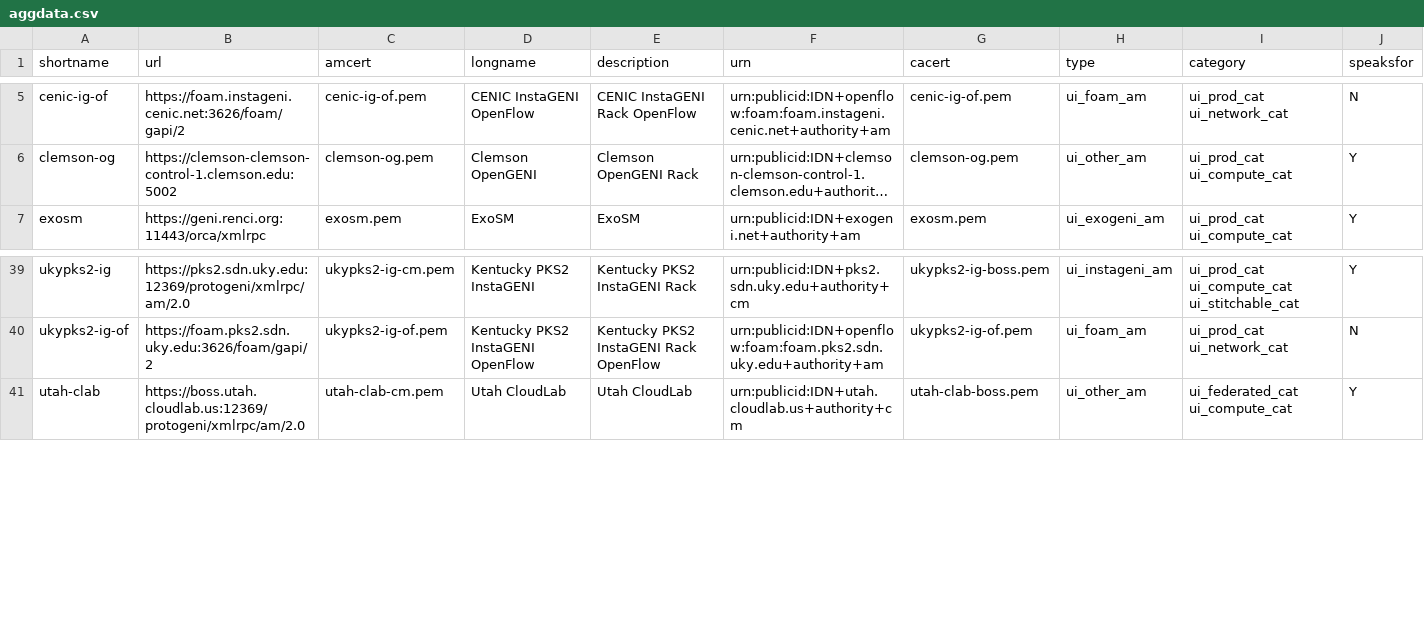
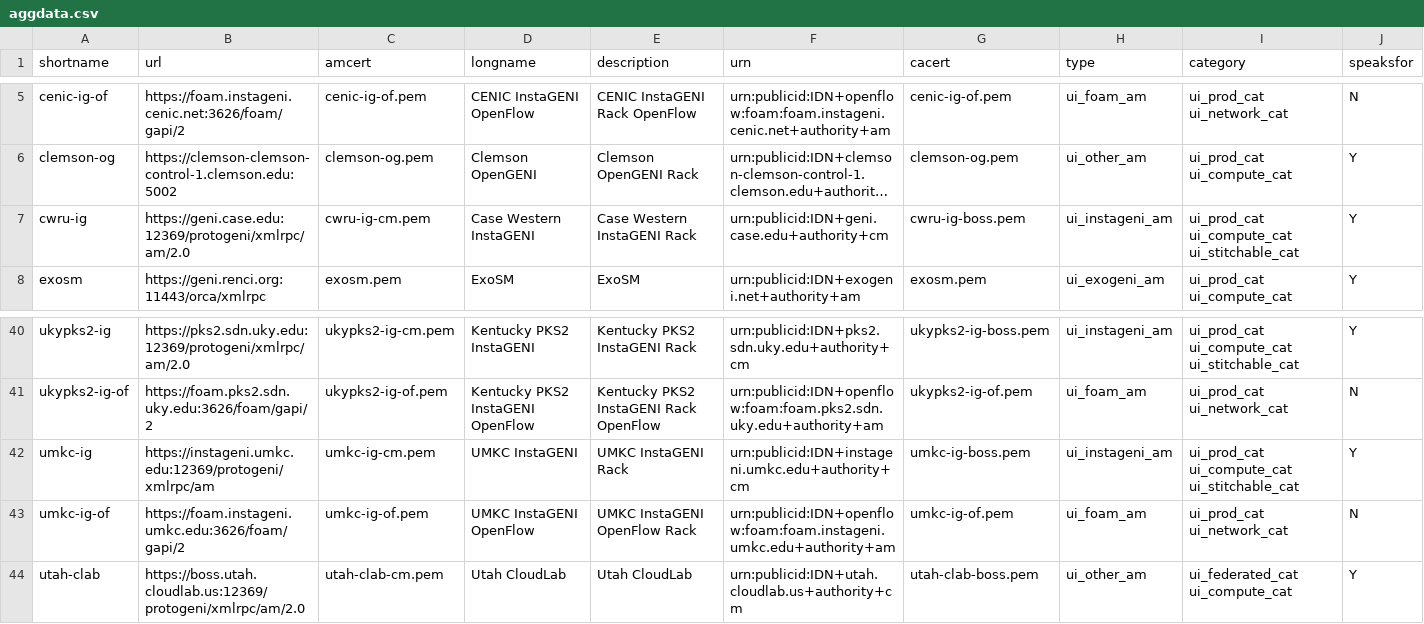
Before and after one commit to GENI-NSF/geni-ch, a CSV file: data/sr/aggdata.csv, drawn as a sheet; only a part is shown, gaps mark what is left out; long unchanged cells end in …; the diff names each change by its address in the sheet, - before the commit and + after, or states it on an @@ line.

Commit message:
Add cwru-ig, umkc-ig, umkc-ig-of

```diff
--- a/data/sr/aggdata.csv
+++ b/data/sr/aggdata.csv
+row 7: cwru-ig | https://geni.case.edu:12369/protogeni/xmlrpc/am/2.0 | cwru-ig-cm.pem | Case Western InstaGENI | Case Western InstaGENI Rack | urn:publicid:IDN+geni.case.edu+authority+cm | cwru-ig-boss.pem | ui_instageni_am | ui_prod_cat ui_compute_cat ui_stitchable_cat | Y
+row 42: umkc-ig | https://instageni.umkc.edu:12369/protogeni/xmlrpc/am | umkc-ig-cm.pem | UMKC InstaGENI | UMKC InstaGENI Rack | urn:publicid:IDN+instageni.umkc.edu+authority+cm | umkc-ig-boss.pem | ui_instageni_am | ui_prod_cat ui_compute_cat ui_stitchable_cat | Y
+row 43: umkc-ig-of | https://foam.instageni.umkc.edu:3626/foam/gapi/2 | umkc-ig-of.pem | UMKC InstaGENI OpenFlow | UMKC InstaGENI OpenFlow Rack | urn:publicid:IDN+openflow:foam:foam.instageni.umkc.edu+authority+am | umkc-ig-of.pem | ui_foam_am | ui_prod_cat ui_network_cat | N
```
Also changed, not shown: 6 other files.
